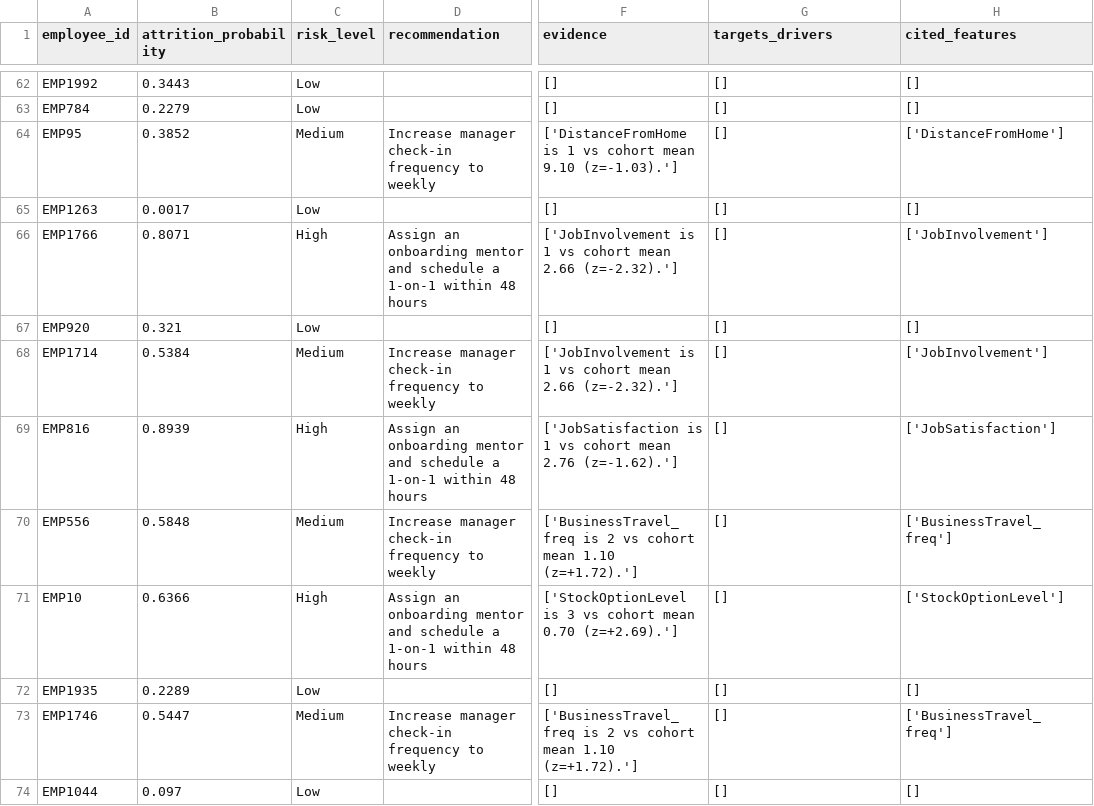
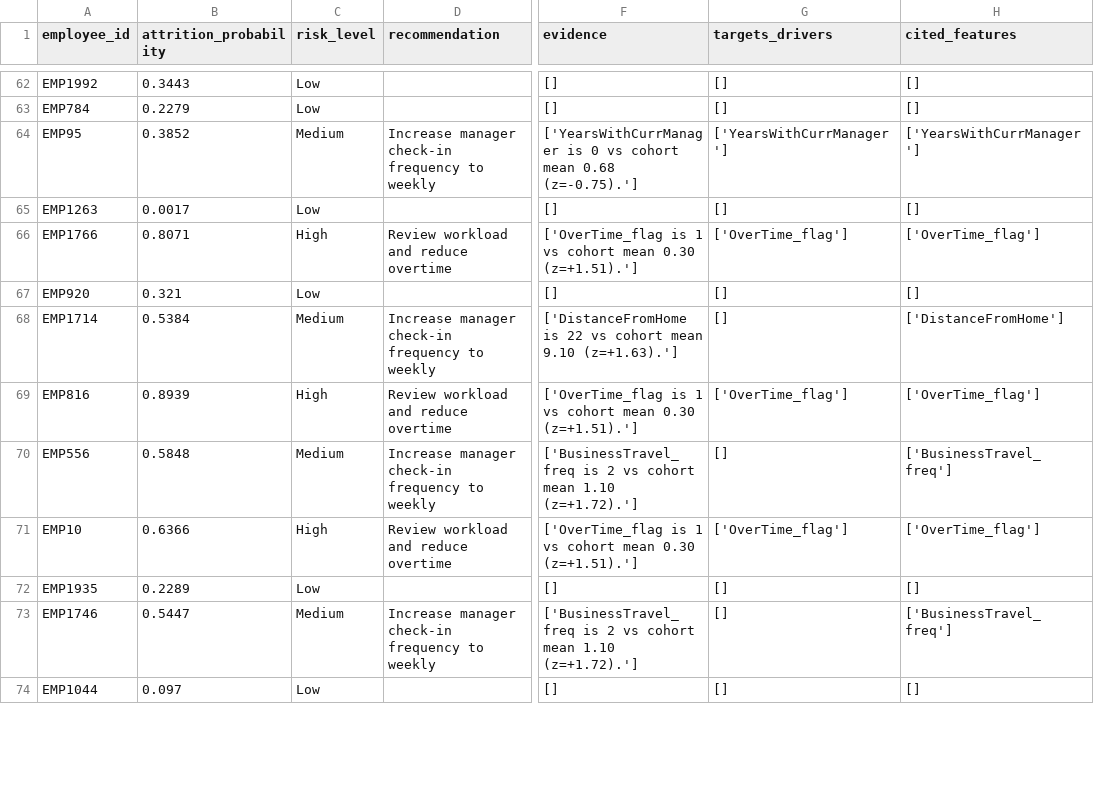
Before and after one commit to Dipendr98/frontier-hr-agent, a CSV file: evidence/baseline_plus_case_results.csv, drawn as a sheet; only a part is shown, gaps mark what is left out; the diff covers the shown part only; the diff names each change by its address in the sheet, - before the commit and + after, or states it on an @@ line.

```diff
--- a/evidence/baseline_plus_case_results.csv
+++ b/evidence/baseline_plus_case_results.csv
-F64 (evidence): ['DistanceFromHome is 1 vs cohort mean 9.10 (z=-1.03).']
+F64 (evidence): ['YearsWithCurrManager is 0 vs cohort mean 0.68 (z=-0.75).']
-G64 (targets_drivers): []
+G64 (targets_drivers): ['YearsWithCurrManager']
-H64 (cited_features): ['DistanceFromHome']
+H64 (cited_features): ['YearsWithCurrManager']
-D66 (recommendation): Assign an onboarding mentor and schedule a 1-on-1 within 48 hours
+D66 (recommendation): Review workload and reduce overtime
-F66 (evidence): ['JobInvolvement is 1 vs cohort mean 2.66 (z=-2.32).']
+F66 (evidence): ['OverTime_flag is 1 vs cohort mean 0.30 (z=+1.51).']
-G66 (targets_drivers): []
+G66 (targets_drivers): ['OverTime_flag']
-H66 (cited_features): ['JobInvolvement']
+H66 (cited_features): ['OverTime_flag']
-F68 (evidence): ['JobInvolvement is 1 vs cohort mean 2.66 (z=-2.32).']
+F68 (evidence): ['DistanceFromHome is 22 vs cohort mean 9.10 (z=+1.63).']
-H68 (cited_features): ['JobInvolvement']
+H68 (cited_features): ['DistanceFromHome']
-D69 (recommendation): Assign an onboarding mentor and schedule a 1-on-1 within 48 hours
+D69 (recommendation): Review workload and reduce overtime
-F69 (evidence): ['JobSatisfaction is 1 vs cohort mean 2.76 (z=-1.62).']
+F69 (evidence): ['OverTime_flag is 1 vs cohort mean 0.30 (z=+1.51).']
-G69 (targets_drivers): []
+G69 (targets_drivers): ['OverTime_flag']
-H69 (cited_features): ['JobSatisfaction']
+H69 (cited_features): ['OverTime_flag']
-D71 (recommendation): Assign an onboarding mentor and schedule a 1-on-1 within 48 hours
+D71 (recommendation): Review workload and reduce overtime
-F71 (evidence): ['StockOptionLevel is 3 vs cohort mean 0.70 (z=+2.69).']
+F71 (evidence): ['OverTime_flag is 1 vs cohort mean 0.30 (z=+1.51).']
-G71 (targets_drivers): []
+G71 (targets_drivers): ['OverTime_flag']
-H71 (cited_features): ['StockOptionLevel']
+H71 (cited_features): ['OverTime_flag']
```
Also changed, not shown: 82 edited cells elsewhere in this file, evidence/baseline_plus_case_scores.csv, 14 other files.
